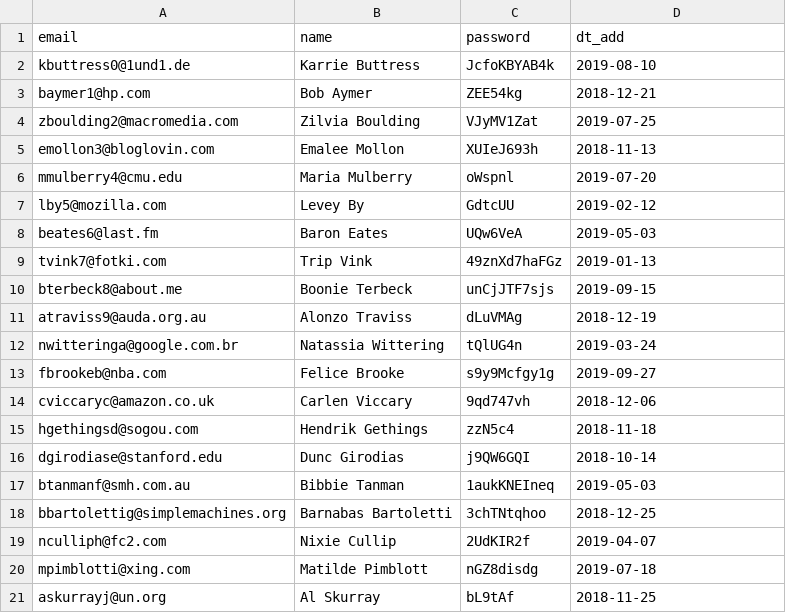
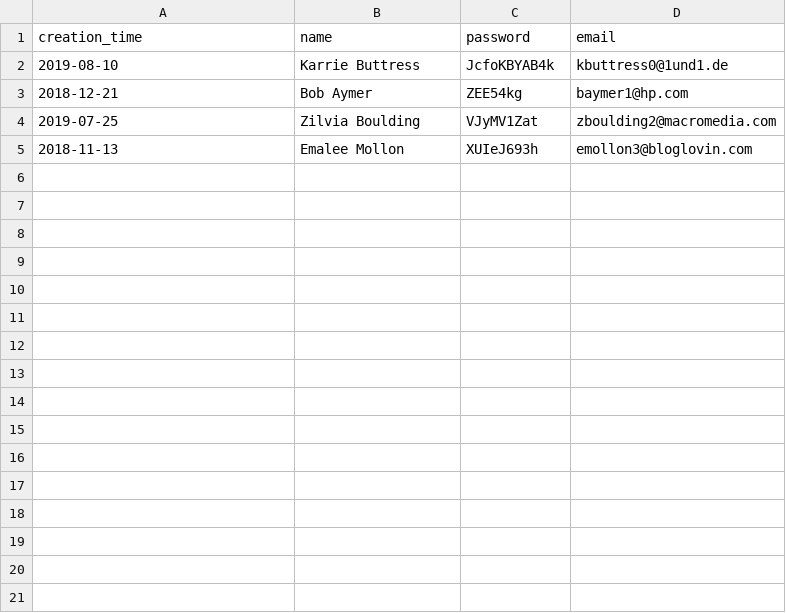
Before and after one commit to htmlacademy-yii/1820637-task-force-1, a CSV file: data/users.csv, drawn as a sheet.

```diff
--- a/data/users.csv
+++ b/data/users.csv
@@ -1,21 +1,5 @@
-email,name,password,dt_add
-kbuttress0@1und1.de,Karrie Buttress,JcfoKBYAB4k,2019-08-10
-baymer1@hp.com,Bob Aymer,ZEE54kg,2018-12-21
-zboulding2@macromedia.com,Zilvia Boulding,VJyMV1Zat,2019-07-25
-emollon3@bloglovin.com,Emalee Mollon,XUIeJ693h,2018-11-13
-mmulberry4@cmu.edu,Maria Mulberry,oWspnl,2019-07-20
-lby5@mozilla.com,Levey By,GdtcUU,2019-02-12
-beates6@last.fm,Baron Eates,UQw6VeA,2019-05-03
-tvink7@fotki.com,Trip Vink,49znXd7haFGz,2019-01-13
-bterbeck8@about.me,Boonie Terbeck,unCjJTF7sjs,2019-09-15
-atraviss9@auda.org.au,Alonzo Traviss,dLuVMAg,2018-12-19
-nwitteringa@google.com.br,Natassia Wittering,tQlUG4n,2019-03-24
-fbrookeb@nba.com,Felice Brooke,s9y9Mcfgy1g,2019-09-27
-cviccaryc@amazon.co.uk,Carlen Viccary,9qd747vh,2018-12-06
-hgethingsd@sogou.com,Hendrik Gethings,zzN5c4,2018-11-18
-dgirodiase@stanford.edu,Dunc Girodias,j9QW6GQI,2018-10-14
-btanmanf@smh.com.au,Bibbie Tanman,1aukKNEIneq,2019-05-03
-bbartolettig@simplemachines.org,Barnabas Bartoletti,3chTNtqhoo,2018-12-25
-nculliph@fc2.com,Nixie Cullip,2UdKIR2f,2019-04-07
-mpimblotti@xing.com,Matilde Pimblott,nGZ8disdg,2019-07-18
-askurrayj@un.org,Al Skurray,bL9tAf,2018-11-25
+creation_time,name,password,email
+2019-08-10,Karrie Buttress,JcfoKBYAB4k,kbuttress0@1und1.de
+2018-12-21,Bob Aymer,ZEE54kg,baymer1@hp.com
+2019-07-25,Zilvia Boulding,VJyMV1Zat,zboulding2@macromedia.com
+2018-11-13,Emalee Mollon,XUIeJ693h,emollon3@bloglovin.com
```
Also changed, not shown: 6 other files.
